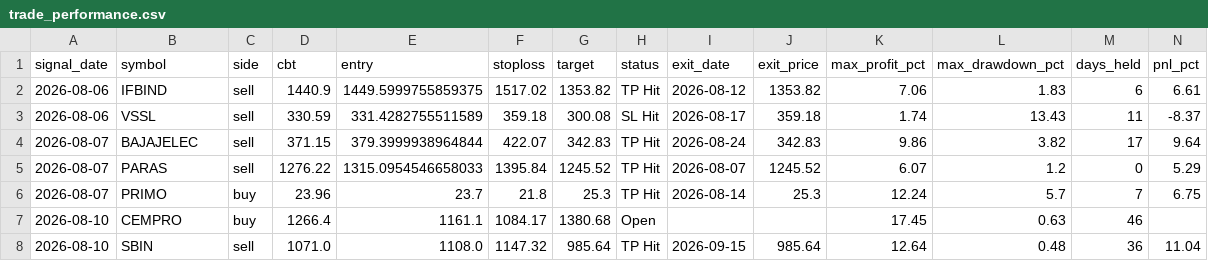
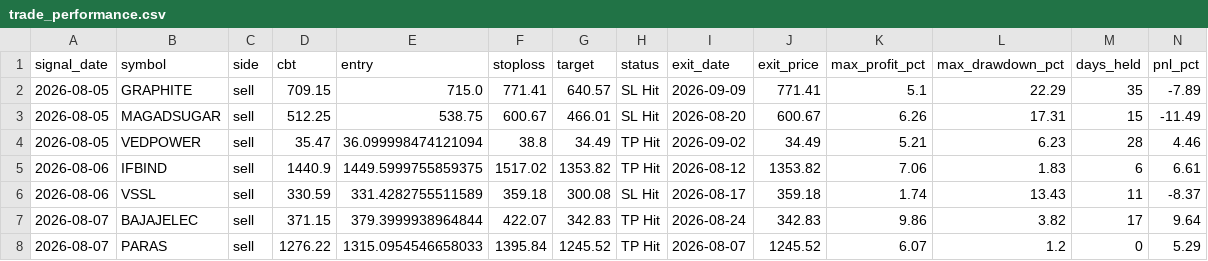
Before and after one commit to faizjio7011-code/checking-trade-signals, a CSV file: report_in/trade_performance.csv, drawn as a sheet; only a part is shown; the shorter side is filled out with more unchanged rows; rows hold the shown columns only; the diff names each change by its address in the sheet, - before the commit and + after, or states it on an @@ line.

```diff
--- a/report_in/trade_performance.csv
+++ b/report_in/trade_performance.csv
+row 2: 2026-08-05 | GRAPHITE | sell | 709.15 | 715.0 | 771.41 | 640.57 | SL Hit | 2026-09-09 | 771.41 | 5.1 | 22.29 | 35 | -7.89
+row 3: 2026-08-05 | MAGADSUGAR | sell | 512.25 | 538.75 | 600.67 | 466.01 | SL Hit | 2026-08-20 | 600.67 | 6.26 | 17.31 | 15 | -11.49
+row 4: 2026-08-05 | VEDPOWER | sell | 35.47 | 36.099998474121094 | 38.8 | 34.49 | TP Hit | 2026-09-02 | 34.49 | 5.21 | 6.23 | 28 | 4.46
```
Also changed, not shown: report_in/reentry.csv, report_in/sl_hit.csv, 4 other files.
